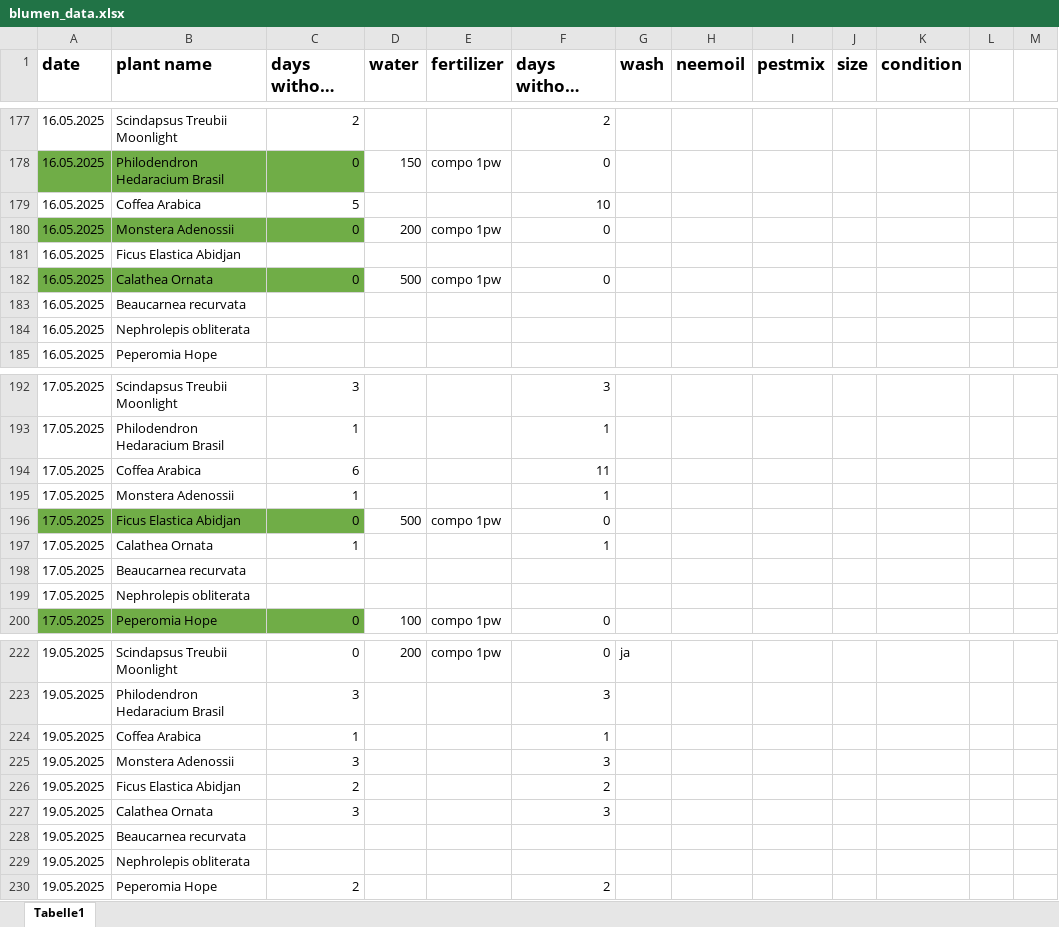
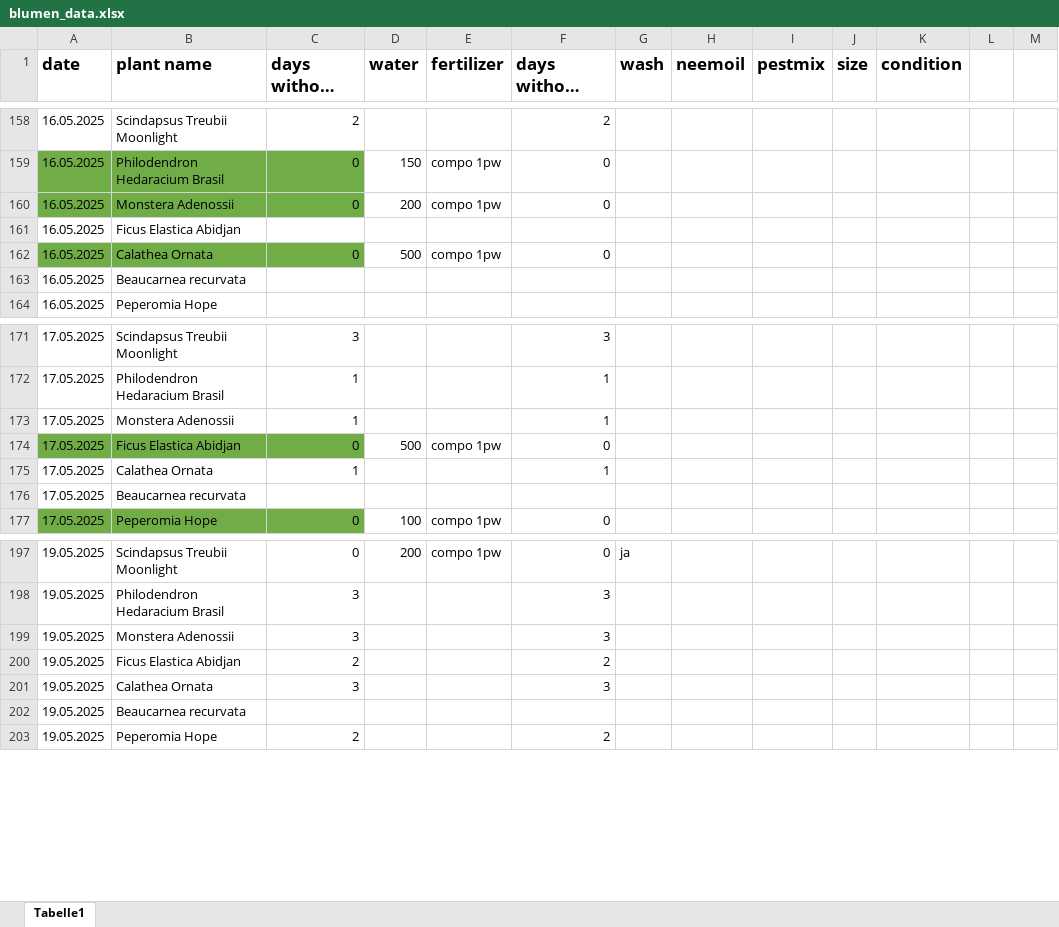
Before and after one commit to Iakithega/blumn, an Excel workbook: data/blumen_data.xlsx, sheet Tabelle1, drawn as a sheet; only a part is shown, gaps mark what is left out; long unchanged cells end in …; values as stored, in another font and other column widths than the file's, no borders; removed rows and columns are numbered as before the commit, all else as after; the diff covers the shown part only; the diff names each change by its address in the sheet, - before the commit and + after, or states it on an @@ line.

```diff
--- a/data/blumen_data.xlsx (sheet Tabelle1)
+++ b/data/blumen_data.xlsx (sheet Tabelle1)
-row 179: 16.05.2025 | Coffea Arabica | 5 |  |  | 10
-row 184: 16.05.2025 | Nephrolepis obliterata
-row 194: 17.05.2025 | Coffea Arabica | 6 |  |  | 11
-row 199: 17.05.2025 | Nephrolepis obliterata
-row 224: 19.05.2025 | Coffea Arabica | 1 |  |  | 1
-row 229: 19.05.2025 | Nephrolepis obliterata
```
Also changed, not shown: 65 added rows, 93 removed rows, 6 edited cells and cell formats elsewhere in this sheet.
